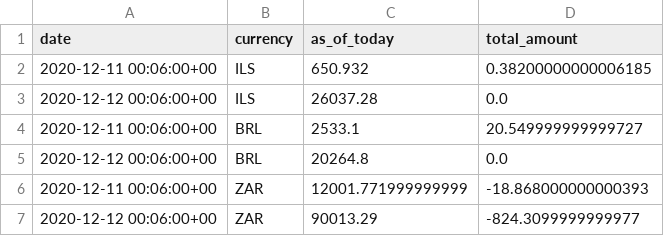
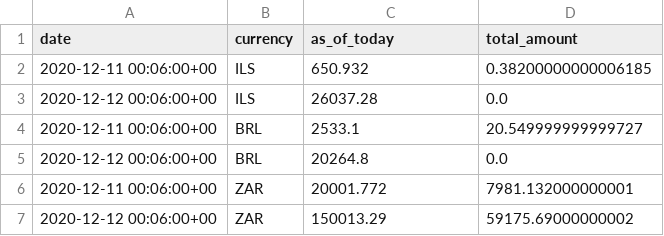
Before and after one commit to polinabb/naya-project, a CSV file: my_transactions_savings.csv, drawn as a sheet.

Commit message:
--date

```diff
--- a/my_transactions_savings.csv
+++ b/my_transactions_savings.csv
@@ -5,3 +5,3 @@ date,currency,as_of_today,total_amount
 2020-12-12 00:06:00+00,BRL,20264.8,0.0
-2020-12-11 00:06:00+00,ZAR,12001.771999999999,-18.868000000000393
-2020-12-12 00:06:00+00,ZAR,90013.29,-824.3099999999977
+2020-12-11 00:06:00+00,ZAR,20001.772,7981.132000000001
+2020-12-12 00:06:00+00,ZAR,150013.29,59175.69000000002
```
